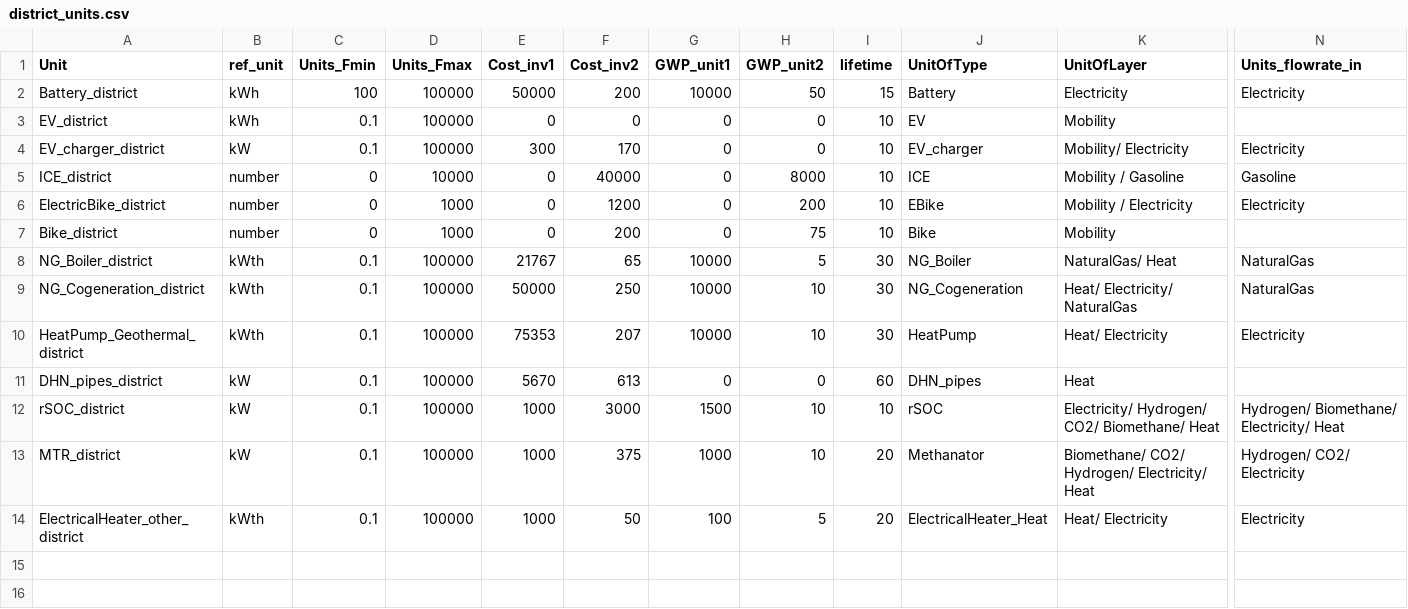
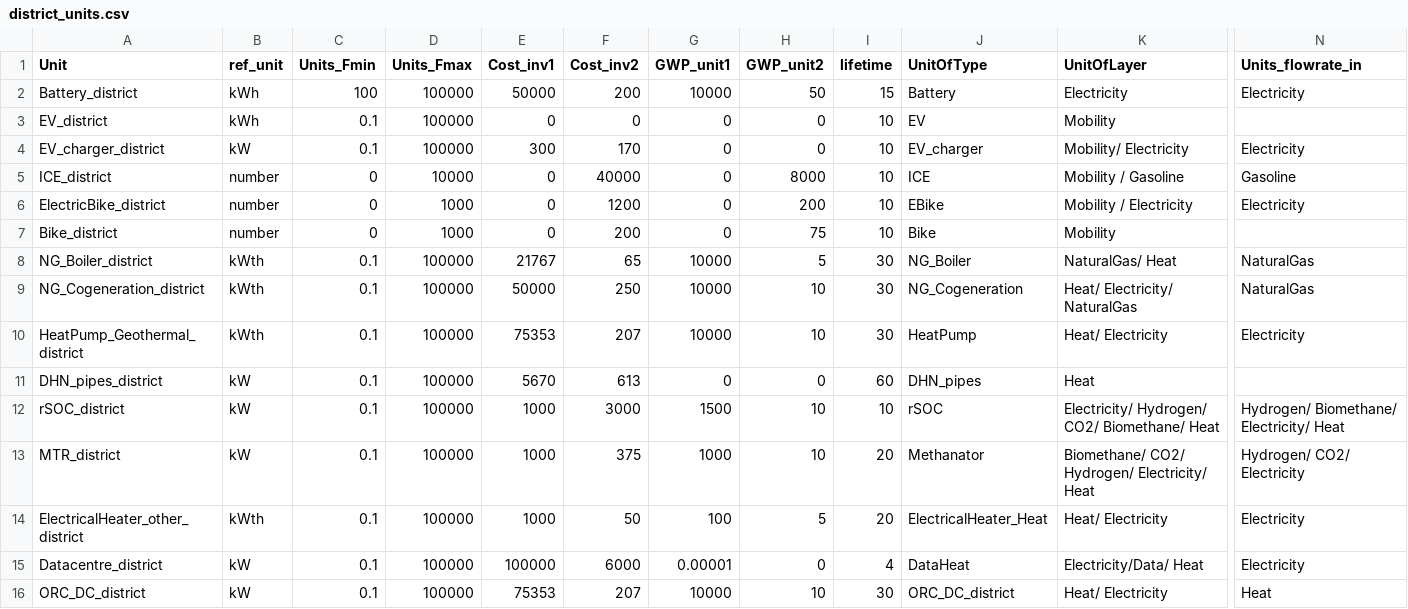
Before and after one commit to IPESE/REHO, a CSV file: reho/data/infrastructure/district_units.csv, drawn as a sheet; only a part is shown, gaps mark what is left out; rows hold the shown columns only; the diff names each change by its address in the sheet, - before the commit and + after, or states it on an @@ line.

Commit message:
adding data as an EUD with datacenter and orc

```diff
--- a/reho/data/infrastructure/district_units.csv
+++ b/reho/data/infrastructure/district_units.csv
+row 15: Datacentre_district | kW | 0.1 | 100000 | 100000 | 6000 | 0.00001 | 0 | 4 | DataHeat | Electricity/Data/ Heat | Electricity
+row 16: ORC_DC_district | kW | 0.1 | 100000 | 75353 | 207 | 10000 | 10 | 30 | ORC_DC_district | Heat/ Electricity | Heat
```
Also changed, not shown: reho/data/infrastructure/layers.csv, reho/plotting/layout.csv, 7 other files.
